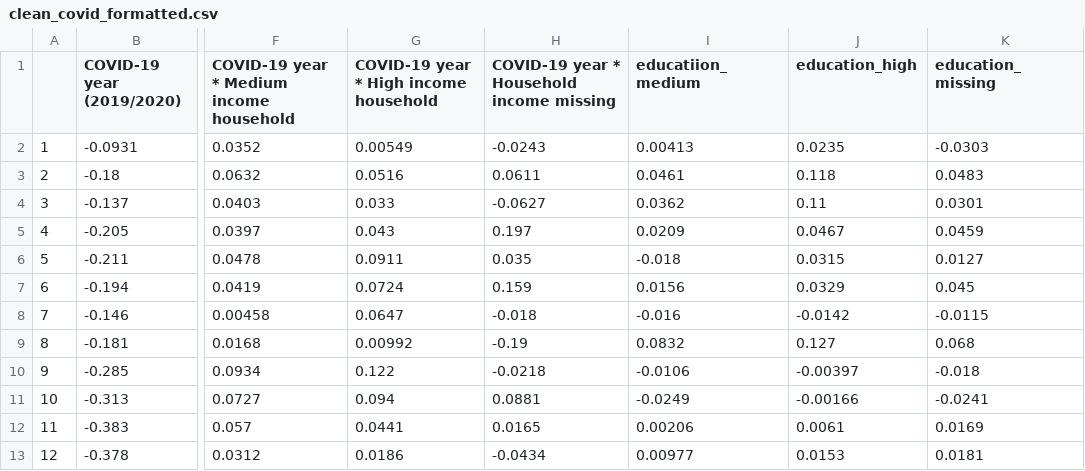
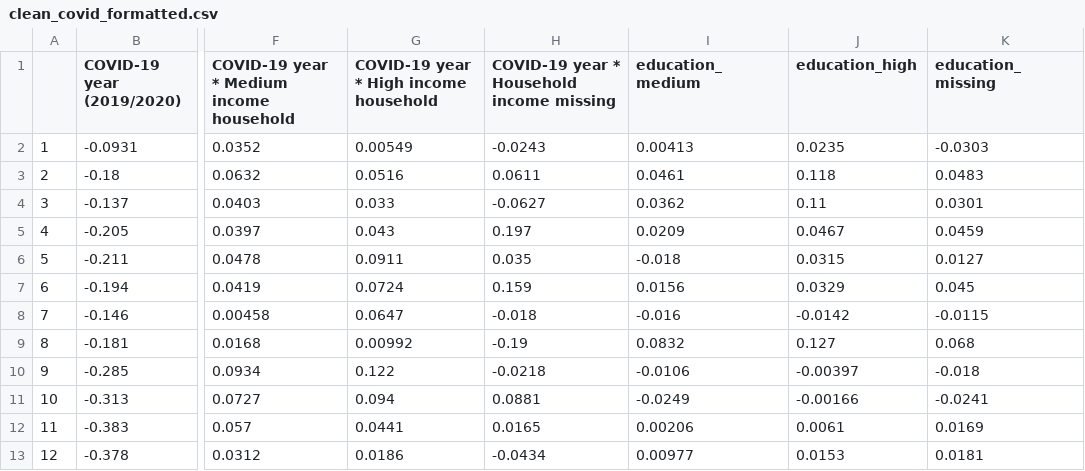
Before and after one commit to mac-stat112-s25/project-cool-covid-club, a CSV file: data/clean_covid_formatted.csv, drawn as a sheet; only a part is shown, gaps mark what is left out; the diff names each change by its address in the sheet, - before the commit and + after, or states it on an @@ line.

```diff
--- a/data/clean_covid_formatted.csv
+++ b/data/clean_covid_formatted.csv
-I1: educatiion_medium
+I1: education_medium
```
Also changed, not shown: 1 other file.
